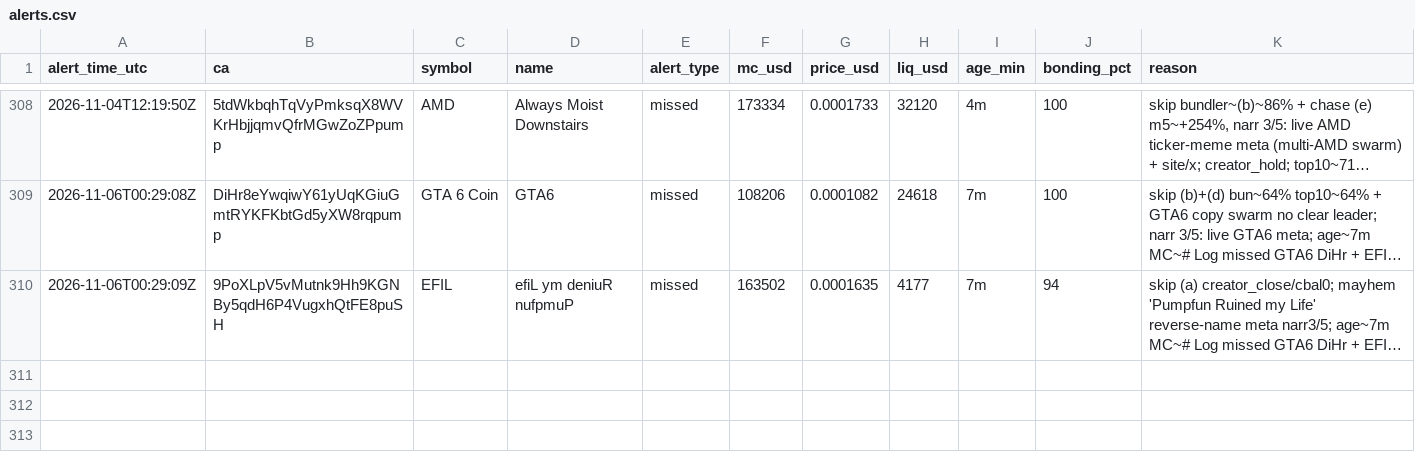
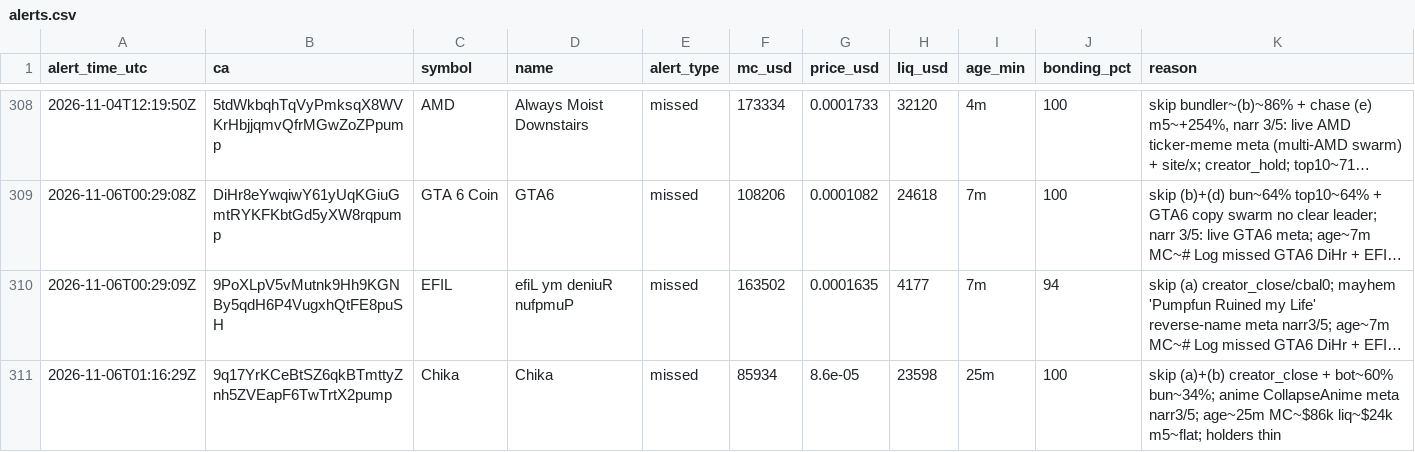
Before and after one commit to andreolf/memecoin-paper-tracker, a CSV file: data/alerts.csv, drawn as a sheet; only a part is shown, gaps mark what is left out; long unchanged cells end in …; the diff names each change by its address in the sheet, - before the commit and + after, or states it on an @@ line.

Commit message:
alert: Chika

```diff
--- a/data/alerts.csv
+++ b/data/alerts.csv
+row 311: 2026-11-06T01:16:29Z | 9q17YrKCeBtSZ6qkBTmttyZnh5ZVEapF6TwTrtX2pump | Chika | Chika | missed | 85934 | 8.6e-05 | 23598 | 25m | 100 | skip (a)+(b) creator_close + bot~60% bun~34%; anime CollapseAnime meta narr3/5; age~25m MC~$86k liq~$24k m5~flat; holders thin
```
